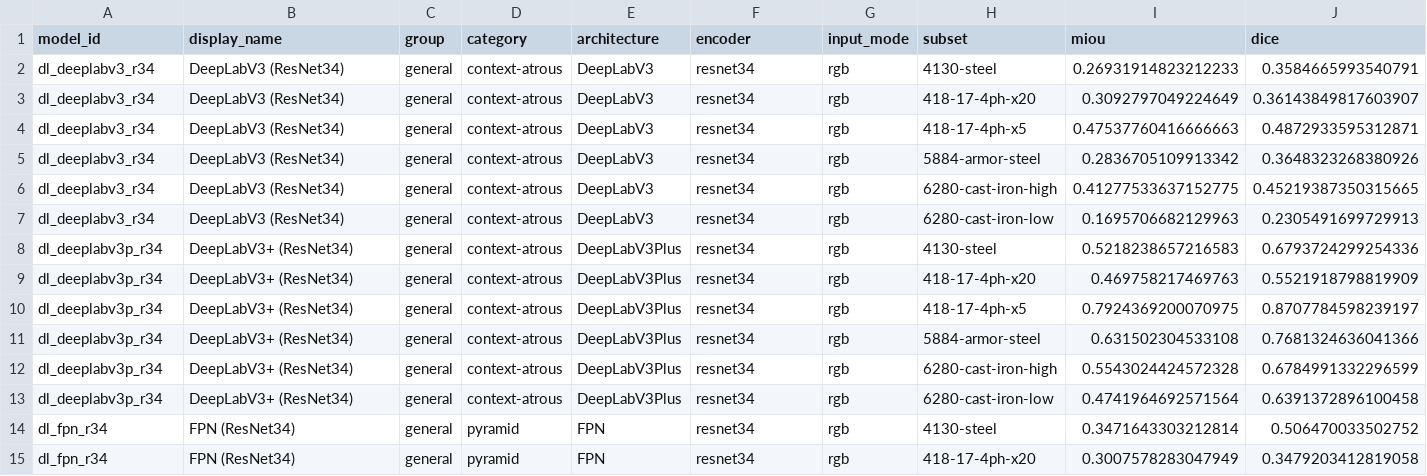
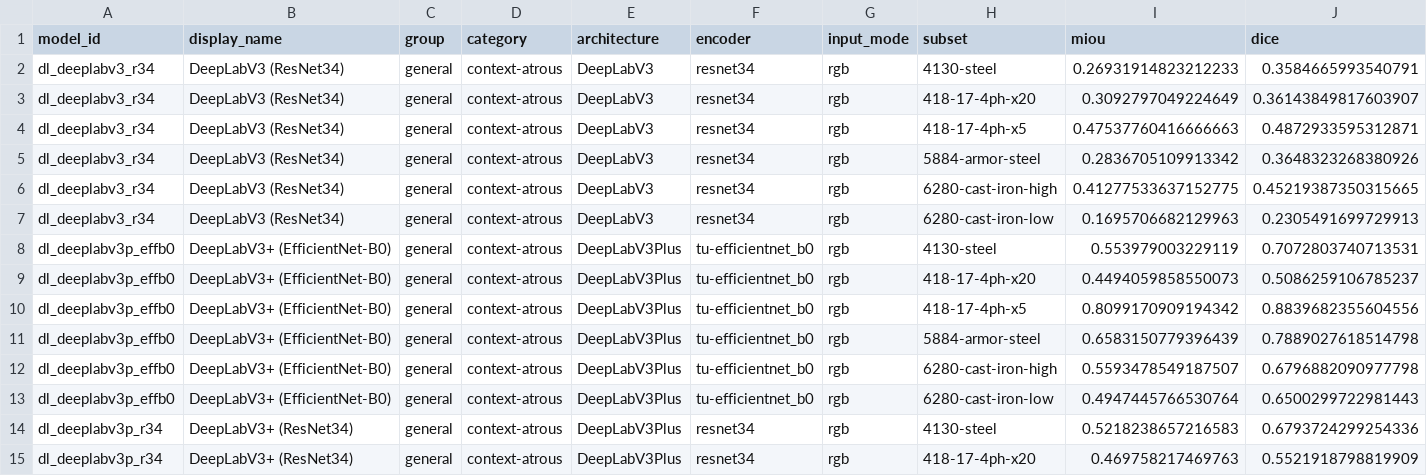
Before and after one commit to scientific-computing-user/amam-benchmark-site, a CSV file: repro/results/deep_survey/deep_per_subset.csv, drawn as a sheet; only a part is shown; the shorter side is filled out with more unchanged rows; rows hold the shown columns only; the diff names each change by its address in the sheet, - before the commit and + after, or states it on an @@ line.

Commit message:
repro(nosplit): run deep dl_deeplabv3p_effb0 on 128 pairs

```diff
--- a/repro/results/deep_survey/deep_per_subset.csv
+++ b/repro/results/deep_survey/deep_per_subset.csv
+row 8: dl_deeplabv3p_effb0 | DeepLabV3+ (EfficientNet-B0) | general | context-atrous | DeepLabV3Plus | tu-efficientnet_b0 | rgb | 4130-steel | 0.553979003229119 | 0.7072803740713531
+row 9: dl_deeplabv3p_effb0 | DeepLabV3+ (EfficientNet-B0) | general | context-atrous | DeepLabV3Plus | tu-efficientnet_b0 | rgb | 418-17-4ph-x20 | 0.4494059858550073 | 0.5086259106785237
+row 10: dl_deeplabv3p_effb0 | DeepLabV3+ (EfficientNet-B0) | general | context-atrous | DeepLabV3Plus | tu-efficientnet_b0 | rgb | 418-17-4ph-x5 | 0.8099170909194342 | 0.8839682355604556
+row 11: dl_deeplabv3p_effb0 | DeepLabV3+ (EfficientNet-B0) | general | context-atrous | DeepLabV3Plus | tu-efficientnet_b0 | rgb | 5884-armor-steel | 0.6583150779396439 | 0.7889027618514798
+row 12: dl_deeplabv3p_effb0 | DeepLabV3+ (EfficientNet-B0) | general | context-atrous | DeepLabV3Plus | tu-efficientnet_b0 | rgb | 6280-cast-iron-high | 0.5593478549187507 | 0.6796882090977798
+row 13: dl_deeplabv3p_effb0 | DeepLabV3+ (EfficientNet-B0) | general | context-atrous | DeepLabV3Plus | tu-efficientnet_b0 | rgb | 6280-cast-iron-low | 0.4947445766530764 | 0.6500299722981443
```
Also changed, not shown: repro/results/deep_survey/deep_general_summary.csv, repro/results/deep_survey/deep_macro_over_subsets.csv, 4 other files.
